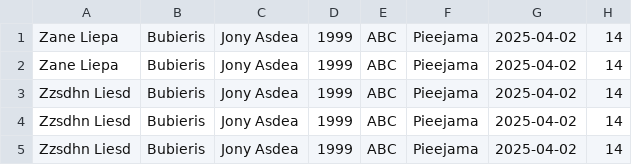
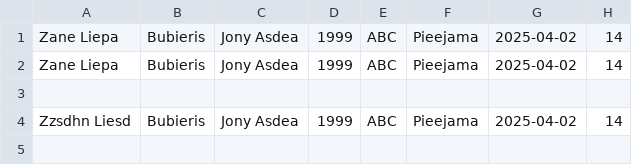
Before and after one commit to 23DP2EJapi/Eksamena-darbs-java, a CSV file: data/Turetajs.csv, drawn as a sheet.

```diff
--- a/data/Turetajs.csv
+++ b/data/Turetajs.csv
@@ -2,4 +2,3 @@ Zane Liepa, Bubieris, Jony Asdea, 1999, ABC, Pieejama, 2025-04-02, 14
 Zane Liepa, Bubieris, Jony Asdea, 1999, ABC, Pieejama, 2025-04-02, 14
-Zzsdhn Liesd, Bubieris, Jony Asdea, 1999, ABC, Pieejama, 2025-04-02, 14
-Zzsdhn Liesd, Bubieris, Jony Asdea, 1999, ABC, Pieejama, 2025-04-02, 14
+
 Zzsdhn Liesd, Bubieris, Jony Asdea, 1999, ABC, Pieejama, 2025-04-02, 14
```
Also changed, not shown: data/Gramatas.csv, 3 other files.
